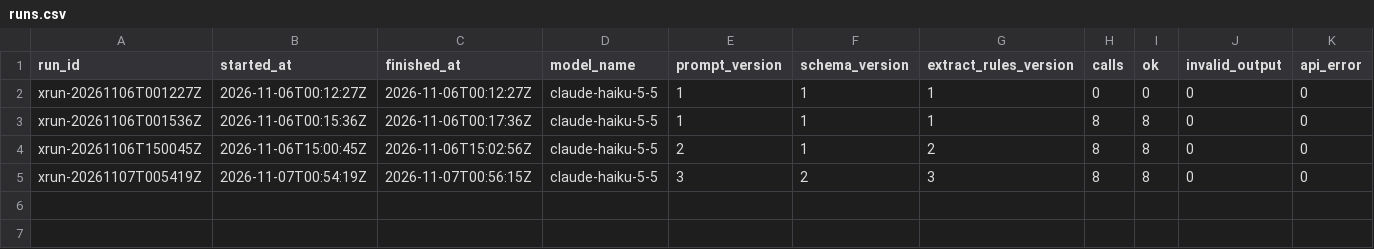
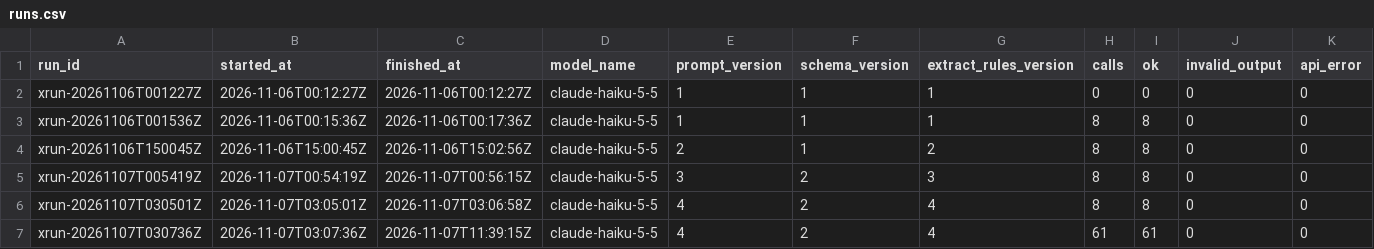
Before and after one commit to hhuang3/us-grad-program-db, a CSV file: data/extraction_stats/runs.csv, drawn as a sheet; only a part is shown; rows hold the shown columns only; the diff names each change by its address in the sheet, - before the commit and + after, or states it on an @@ line.

```diff
--- a/data/extraction_stats/runs.csv
+++ b/data/extraction_stats/runs.csv
+row 6: xrun-20261107T030501Z | 2026-11-07T03:05:01Z | 2026-11-07T03:06:58Z | claude-haiku-5-5 | 4 | 2 | 4 | 8 | 8 | 0 | 0
+row 7: xrun-20261107T030736Z | 2026-11-07T03:07:36Z | 2026-11-07T11:39:15Z | claude-haiku-5-5 | 4 | 2 | 4 | 61 | 61 | 0 | 0
```
